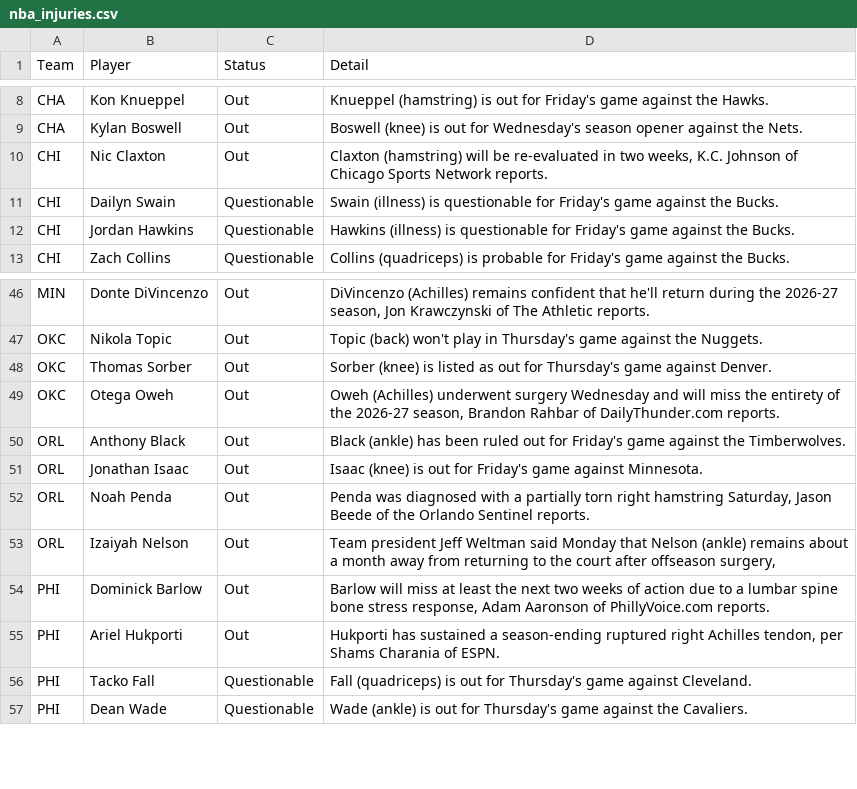
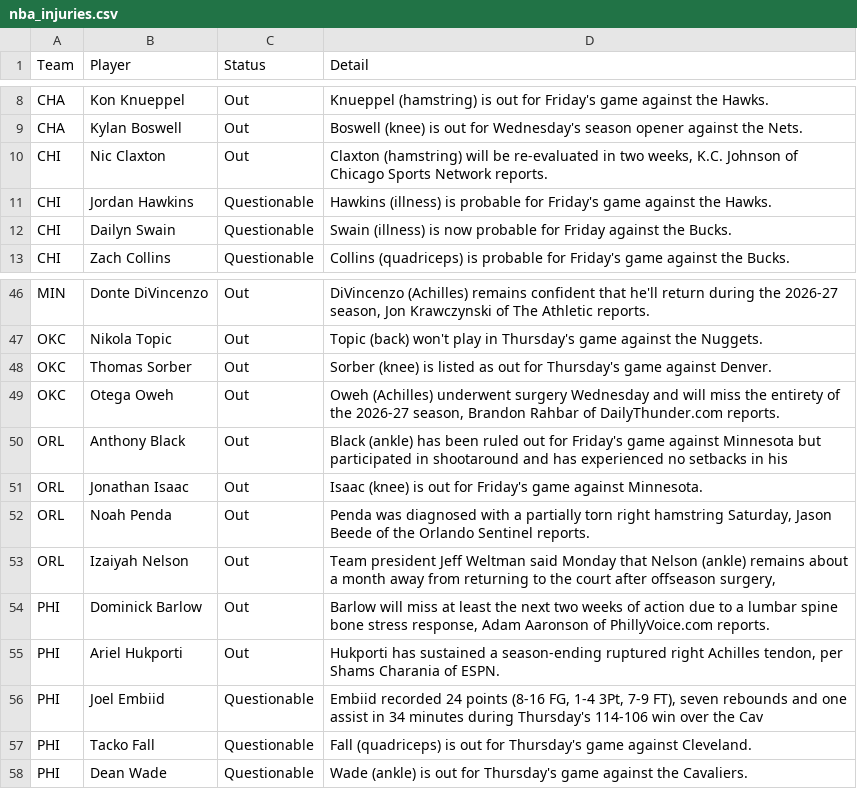
Before and after one commit to ECC370/stats, a CSV file: data/nba_injuries.csv, drawn as a sheet; only a part is shown, gaps mark what is left out.

```diff
--- a/data/nba_injuries.csv
+++ b/data/nba_injuries.csv
@@ -10,4 +10,4 @@ CHA,Kylan Boswell,Out,Boswell (knee) is out for Wednesday's season opener agains
 CHI,Nic Claxton,Out,"Claxton (hamstring) will be re-evaluated in two weeks, K.C. Johnson of Chicago Sports Network reports."
-CHI,Dailyn Swain,Questionable,Swain (illness) is questionable for Friday's game against the Bucks.
-CHI,Jordan Hawkins,Questionable,Hawkins (illness) is questionable for Friday's game against the Bucks.
+CHI,Jordan Hawkins,Questionable,Hawkins (illness) is probable for Friday's game against the Hawks.
+CHI,Dailyn Swain,Questionable,Swain (illness) is now probable for Friday against the Bucks.
 CHI,Zach Collins,Questionable,Collins (quadriceps) is probable for Friday's game against the Bucks.
@@ -49,3 +49,3 @@ OKC,Thomas Sorber,Out,Sorber (knee) is listed as out for Thursday's game against
 OKC,Otega Oweh,Out,"Oweh (Achilles) underwent surgery Wednesday and will miss the entirety of the 2026-27 season, Brandon Rahbar of DailyThunder.com reports."
-ORL,Anthony Black,Out,Black (ankle) has been ruled out for Friday's game against the Timberwolves.
+ORL,Anthony Black,Out,Black (ankle) has been ruled out for Friday's game against Minnesota but participated in shootaround and has experienced no setbacks in his
 ORL,Jonathan Isaac,Out,Isaac (knee) is out for Friday's game against Minnesota.
@@ -55,2 +55,3 @@ PHI,Dominick Barlow,Out,"Barlow will miss at least the next two weeks of action
 PHI,Ariel Hukporti,Out,"Hukporti has sustained a season-ending ruptured right Achilles tendon, per Shams Charania of ESPN."
+PHI,Joel Embiid,Questionable,"Embiid recorded 24 points (8-16 FG, 1-4 3Pt, 7-9 FT), seven rebounds and one assist in 34 minutes during Thursday's 114-106 win over the Cav"
 PHI,Tacko Fall,Questionable,Fall (quadriceps) is out for Thursday's game against Cleveland.
```
Also changed, not shown: data/nba_games.csv, data/nba_safe.csv, 2 other files.
